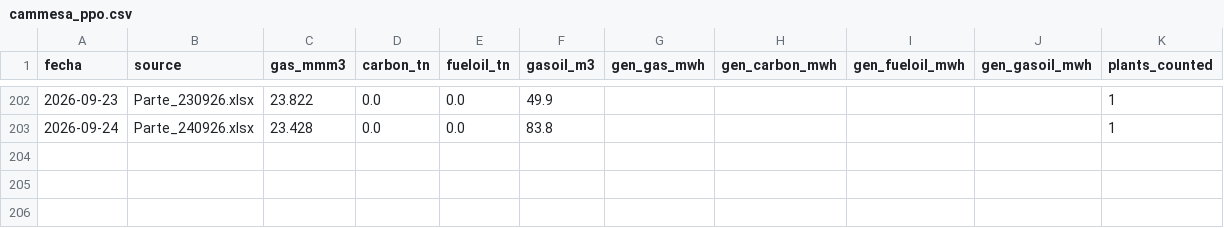
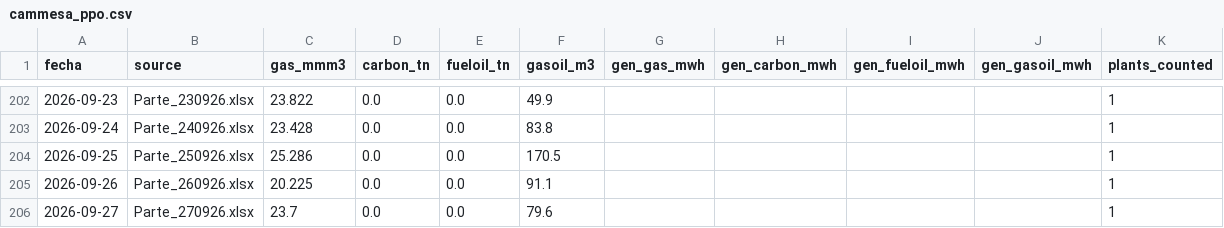
Before and after one commit to RodrigoManassero/estado-sistema-gas-rodrigo, a CSV file: public/data/cammesa_ppo.csv, drawn as a sheet; only a part is shown, gaps mark what is left out.

```diff
--- a/public/data/cammesa_ppo.csv
+++ b/public/data/cammesa_ppo.csv
@@ -203 +203,4 @@
 2026-09-24,Parte_240926.xlsx,23.428,0.0,0.0,83.8,,,,,1
+2026-09-25,Parte_250926.xlsx,25.286,0.0,0.0,170.5,,,,,1
+2026-09-26,Parte_260926.xlsx,20.225,0.0,0.0,91.1,,,,,1
+2026-09-27,Parte_270926.xlsx,23.7,0.0,0.0,79.6,,,,,1
```
Also changed, not shown: public/data/enargas_ps.csv, public/data/megsa_benchmarks.csv, 23 other files.
